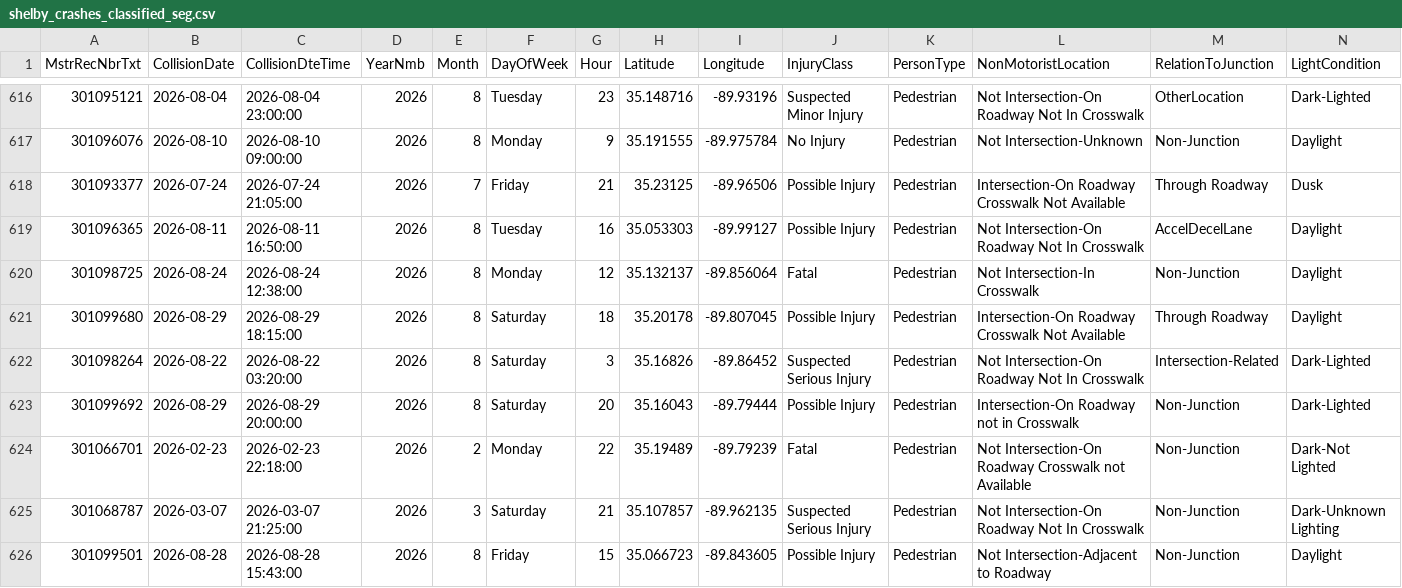
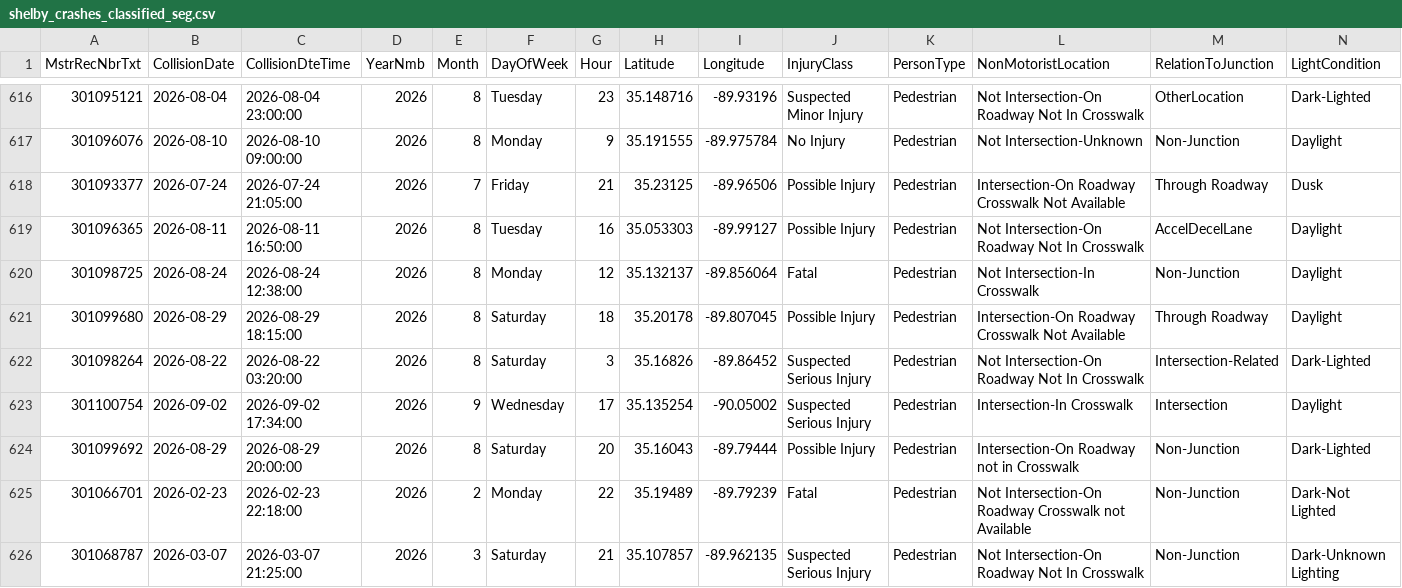
Before and after one commit to sdesai25unc/Memphis-Pedestrian-Incident-Context-Visualizer, a CSV file: data/processed/shelby_crashes_classified_seg.csv, drawn as a sheet; only a part is shown, gaps mark what is left out; the shorter side is filled out with more unchanged rows; rows hold the shown columns only; the diff names each change by its address in the sheet, - before the commit and + after, or states it on an @@ line.

```diff
--- a/data/processed/shelby_crashes_classified_seg.csv
+++ b/data/processed/shelby_crashes_classified_seg.csv
+row 623: 301100754 | 2026-09-02 | 2026-09-02 17:34:00 | 2026 | 9 | Wednesday | 17 | 35.135254 | -90.05002 | Suspected Serious Injury | Pedestrian | Intersection-In Crosswalk | Intersection | Daylight
```
Also changed, not shown: data/processed/shelby_crashes_classified.csv, data/processed/shelby_crashes_final.csv, 16 other files.
